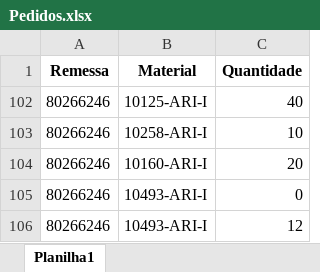
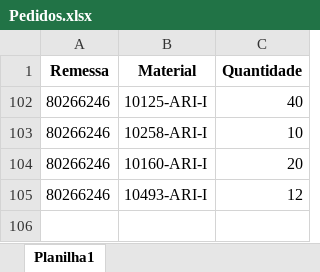
Before and after one commit to pontesasp/conferencia-dados, an Excel workbook: Pedidos.xlsx, sheet Planilha1, drawn as a sheet; values as stored, in another font and other column widths than the file's, no borders; the diff names each change by its address in the sheet, - before the commit and + after, or states it on an @@ line.

Commit message:
Add files via upload
Atualizar Pedidos

```diff
--- a/Pedidos.xlsx (sheet Planilha1)
+++ b/Pedidos.xlsx (sheet Planilha1)
-row 105: 80266246 | 10493-ARI-I | 0
```
